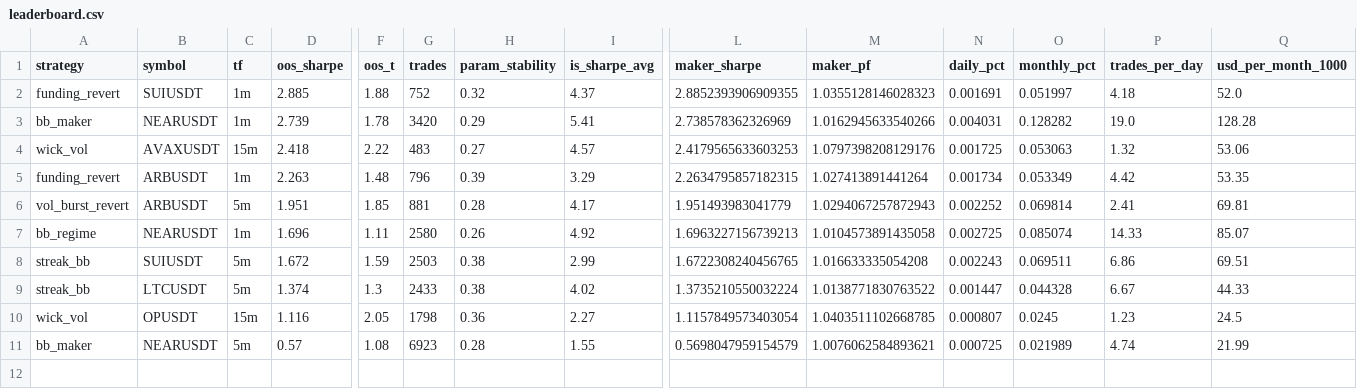
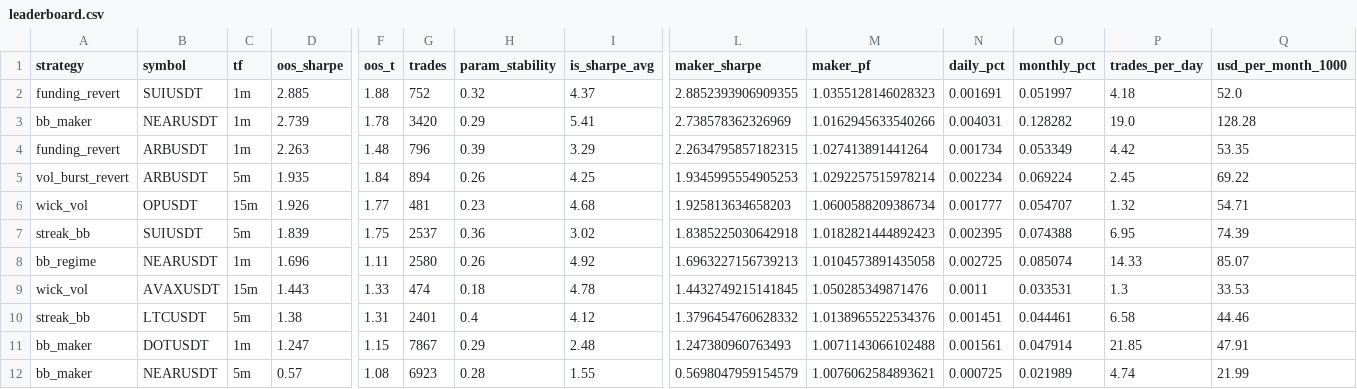
Before and after one commit to davletovaalmira11-creator/scalp-lab-pro, a CSV file: engines/scalp/reports/leaderboard.csv, drawn as a sheet; only a part is shown, gaps mark what is left out; removed rows and columns are numbered as before the commit, all else as after; rows hold the shown columns only; the diff names each change by its address in the sheet, - before the commit and + after, or states it on an @@ line.

```diff
--- a/engines/scalp/reports/leaderboard.csv
+++ b/engines/scalp/reports/leaderboard.csv
-row 4: wick_vol | AVAXUSDT | 15m | 2.418 | 2.22 | 483 | 0.27 | 4.57 | 2.4179565633603253 | 1.0797398208129176 | 0.001725 | 0.053063 | 1.32 | 53.06
-D5 (oos_sharpe): 1.951
+D5 (oos_sharpe): 1.935
-F5 (oos_t): 1.85
+F5 (oos_t): 1.84
-G5 (trades): 881
+G5 (trades): 894
-H5 (param_stability): 0.28
+H5 (param_stability): 0.26
-I5 (is_sharpe_avg): 4.17
+I5 (is_sharpe_avg): 4.25
-L5 (maker_sharpe): 1.951493983041779
+L5 (maker_sharpe): 1.9345995554905253
-M5 (maker_pf): 1.0294067257872943
+M5 (maker_pf): 1.0292257515978214
-N5 (daily_pct): 0.002252
+N5 (daily_pct): 0.002234
-O5 (monthly_pct): 0.069814
+O5 (monthly_pct): 0.069224
-P5 (trades_per_day): 2.41
+P5 (trades_per_day): 2.45
-Q5 (usd_per_month_1000): 69.81
+Q5 (usd_per_month_1000): 69.22
+row 6: wick_vol | OPUSDT | 15m | 1.926 | 1.77 | 481 | 0.23 | 4.68 | 1.925813634658203 | 1.0600588209386734 | 0.001777 | 0.054707 | 1.32 | 54.71
+row 7: streak_bb | SUIUSDT | 5m | 1.839 | 1.75 | 2537 | 0.36 | 3.02 | 1.8385225030642918 | 1.0182821444892423 | 0.002395 | 0.074388 | 6.95 | 74.39
-row 8: streak_bb | SUIUSDT | 5m | 1.672 | 1.59 | 2503 | 0.38 | 2.99 | 1.6722308240456765 | 1.016633335054208 | 0.002243 | 0.069511 | 6.86 | 69.51
+row 9: wick_vol | AVAXUSDT | 15m | 1.443 | 1.33 | 474 | 0.18 | 4.78 | 1.4432749215141845 | 1.050285349871476 | 0.0011 | 0.033531 | 1.3 | 33.53
-D10 (oos_sharpe): 1.374
+D10 (oos_sharpe): 1.38
-F10 (oos_t): 1.3
+F10 (oos_t): 1.31
-G10 (trades): 2433
+G10 (trades): 2401
-H10 (param_stability): 0.38
+H10 (param_stability): 0.4
-I10 (is_sharpe_avg): 4.02
+I10 (is_sharpe_avg): 4.12
-L10 (maker_sharpe): 1.3735210550032224
+L10 (maker_sharpe): 1.3796454760628332
-M10 (maker_pf): 1.0138771830763522
+M10 (maker_pf): 1.0138965522534376
-N10 (daily_pct): 0.001447
+N10 (daily_pct): 0.001451
-O10 (monthly_pct): 0.044328
+O10 (monthly_pct): 0.044461
-P10 (trades_per_day): 6.67
+P10 (trades_per_day): 6.58
-Q10 (usd_per_month_1000): 44.33
+Q10 (usd_per_month_1000): 44.46
-row 10: wick_vol | OPUSDT | 15m | 1.116 | 2.05 | 1798 | 0.36 | 2.27 | 1.1157849573403054 | 1.0403511102668785 | 0.000807 | 0.0245 | 1.23 | 24.5
+row 11: bb_maker | DOTUSDT | 1m | 1.247 | 1.15 | 7867 | 0.29 | 2.48 | 1.247380960763493 | 1.0071143066102488 | 0.001561 | 0.047914 | 21.85 | 47.91
```
Also changed, not shown: engines/scalp/reports/archive.csv, 4 other files.
